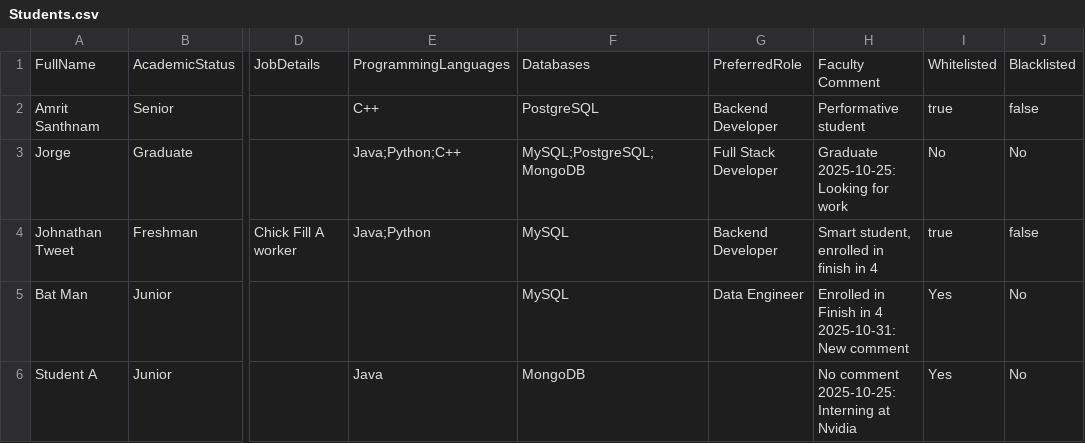
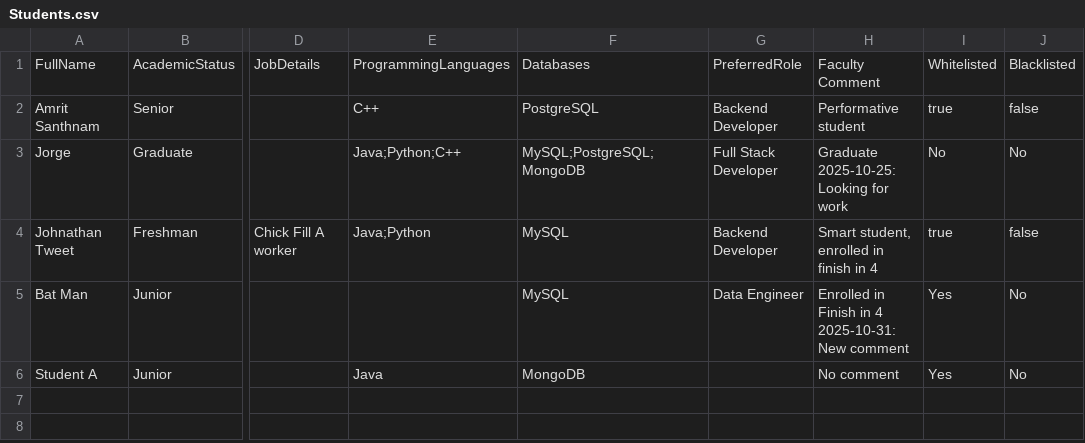
Before and after one commit to Jorgen1o/dev-16-0.5, a CSV file: Students.csv, drawn as a sheet; only a part is shown, gaps mark what is left out; ↵ is a line break in a cell; the diff names each change by its address in the sheet, - before the commit and + after, or states it on an @@ line.

Commit message:
added "add new comments" button and feature, as well as adjust some UI designs, now need to adjust comment dates and UI

```diff
--- a/Students.csv
+++ b/Students.csv
-H6: No comment ↵ 2025-10-25: Interning at Nvidia
+H6: No comment
```
Also changed, not shown: 14 other files.
